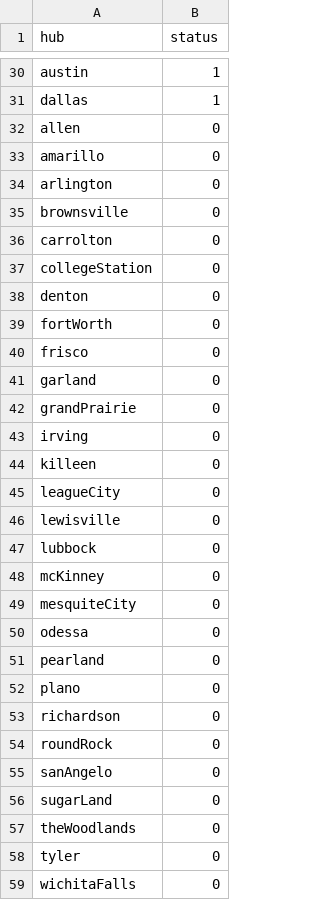
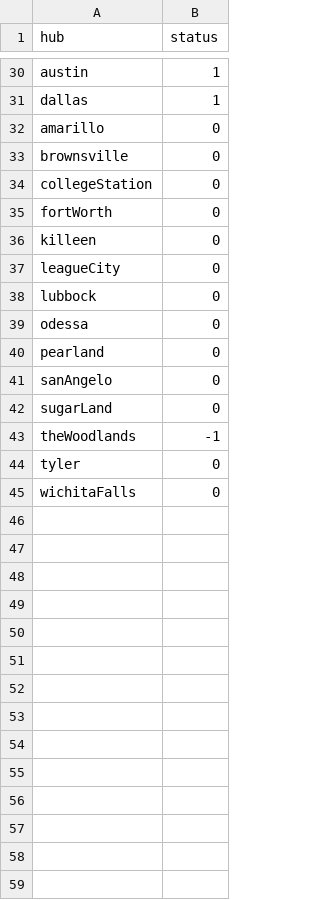
Before and after one commit to webber-energy-group/HOwDI, a CSV file: data/texas_hubs_v2/hubs.csv, drawn as a sheet; only a part is shown, gaps mark what is left out.

```diff
--- a/data/texas_hubs_v2/hubs.csv
+++ b/data/texas_hubs_v2/hubs.csv
@@ -31,28 +31,14 @@ austin,1
 dallas,1
-allen,0
 amarillo,0
-arlington,0
 brownsville,0
-carrolton,0
 collegeStation,0
-denton,0
 fortWorth,0
-frisco,0
-garland,0
-grandPrairie,0
-irving,0
 killeen,0
 leagueCity,0
-lewisville,0
 lubbock,0
-mcKinney,0
-mesquiteCity,0
 odessa,0
 pearland,0
-plano,0
-richardson,0
-roundRock,0
 sanAngelo,0
 sugarLand,0
-theWoodlands,0
+theWoodlands,-1
 tyler,0
```
Also changed, not shown: data/texas_hubs_v2/arcs.csv, scenarios/base/inputs/hubs.csv, 20 other files.
